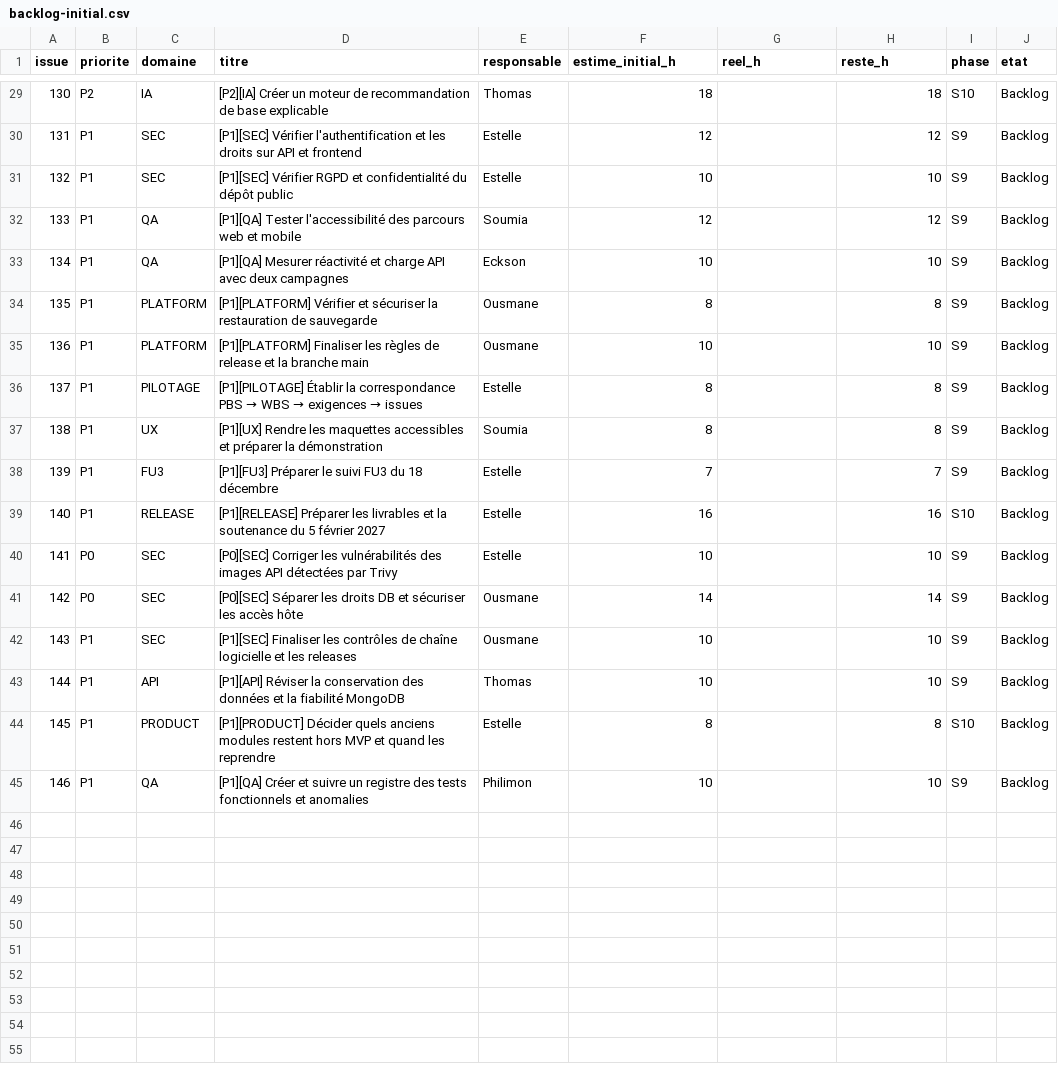
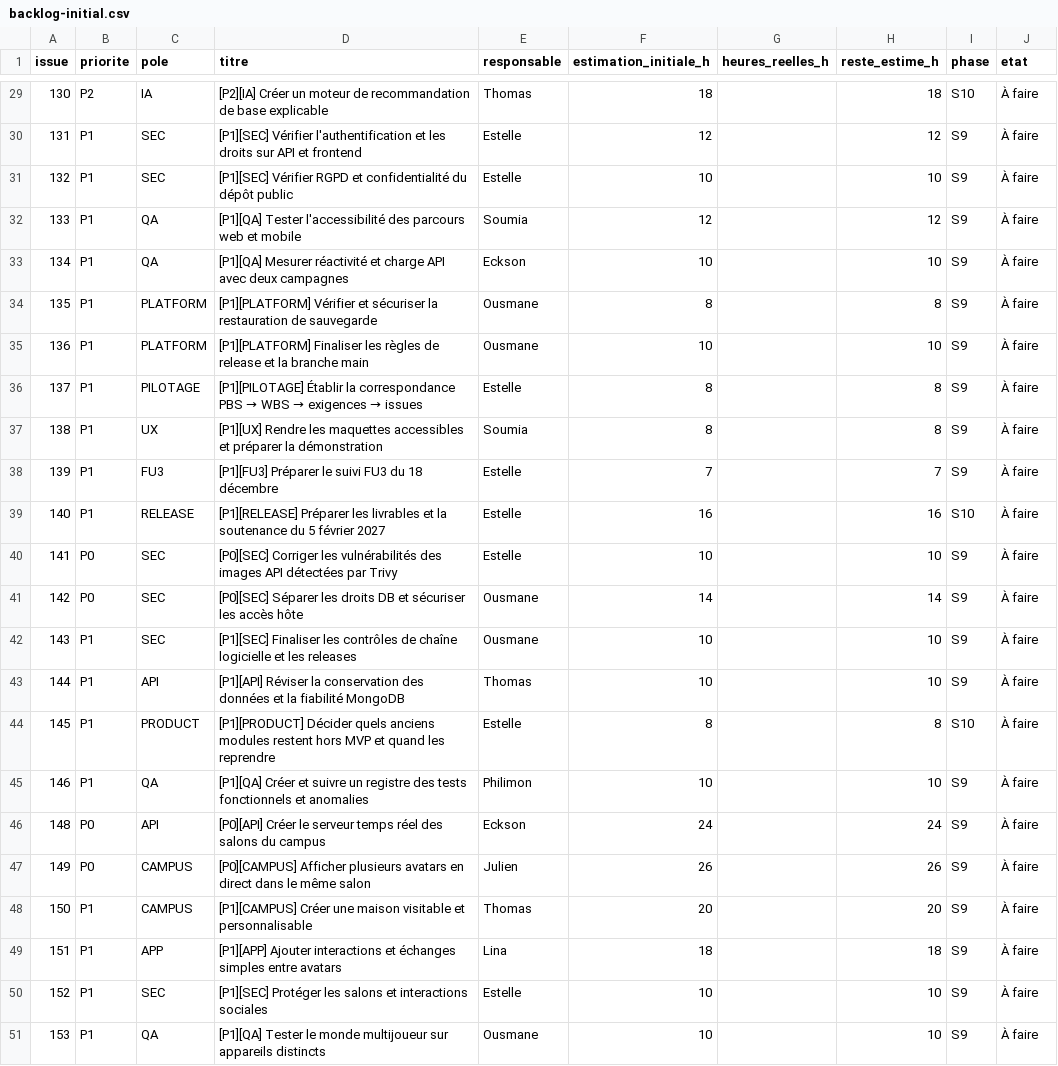
Before and after one commit to epiverse-epitech/epiverse, a CSV file: docs/pilotage/backlog-initial.csv, drawn as a sheet; only a part is shown, gaps mark what is left out; the diff covers the shown part only.

Commit message:
docs(pilotage): chiffrage 50 issues avec world social multiutilisateur

```diff
--- a/docs/pilotage/backlog-initial.csv
+++ b/docs/pilotage/backlog-initial.csv
@@ -1 +1 @@
-issue,priorite,domaine,titre,responsable,estime_initial_h,reel_h,reste_h,phase,etat
+issue,priorite,pole,titre,responsable,estimation_initiale_h,heures_reelles_h,reste_estime_h,phase,etat
@@ -29,17 +29,23 @@ issue,priorite,domaine,titre,responsable,estime_initial_h,reel_h,reste_h,phase,e
-130,P2,IA,"[P2][IA] Créer un moteur de recommandation de base explicable",Thomas,18,,18,S10,Backlog
-131,P1,SEC,"[P1][SEC] Vérifier l'authentification et les droits sur API et frontend",Estelle,12,,12,S9,Backlog
-132,P1,SEC,"[P1][SEC] Vérifier RGPD et confidentialité du dépôt public",Estelle,10,,10,S9,Backlog
-133,P1,QA,"[P1][QA] Tester l'accessibilité des parcours web et mobile",Soumia,12,,12,S9,Backlog
-134,P1,QA,"[P1][QA] Mesurer réactivité et charge API avec deux campagnes",Eckson,10,,10,S9,Backlog
-135,P1,PLATFORM,"[P1][PLATFORM] Vérifier et sécuriser la restauration de sauvegarde",Ousmane,8,,8,S9,Backlog
-136,P1,PLATFORM,"[P1][PLATFORM] Finaliser les règles de release et la branche main",Ousmane,10,,10,S9,Backlog
-137,P1,PILOTAGE,"[P1][PILOTAGE] Établir la correspondance PBS → WBS → exigences → issues",Estelle,8,,8,S9,Backlog
-138,P1,UX,"[P1][UX] Rendre les maquettes accessibles et préparer la démonstration",Soumia,8,,8,S9,Backlog
-139,P1,FU3,"[P1][FU3] Préparer le suivi FU3 du 18 décembre",Estelle,7,,7,S9,Backlog
-140,P1,RELEASE,"[P1][RELEASE] Préparer les livrables et la soutenance du 5 février 2027",Estelle,16,,16,S10,Backlog
-141,P0,SEC,"[P0][SEC] Corriger les vulnérabilités des images API détectées par Trivy",Estelle,10,,10,S9,Backlog
-142,P0,SEC,"[P0][SEC] Séparer les droits DB et sécuriser les accès hôte",Ousmane,14,,14,S9,Backlog
-143,P1,SEC,"[P1][SEC] Finaliser les contrôles de chaîne logicielle et les releases",Ousmane,10,,10,S9,Backlog
-144,P1,API,"[P1][API] Réviser la conservation des données et la fiabilité MongoDB",Thomas,10,,10,S9,Backlog
-145,P1,PRODUCT,"[P1][PRODUCT] Décider quels anciens modules restent hors MVP et quand les reprendre",Estelle,8,,8,S10,Backlog
-146,P1,QA,"[P1][QA] Créer et suivre un registre des tests fonctionnels et anomalies",Philimon,10,,10,S9,Backlog
+130,P2,IA,"[P2][IA] Créer un moteur de recommandation de base explicable",Thomas,18,,18,S10,À faire
+131,P1,SEC,"[P1][SEC] Vérifier l'authentification et les droits sur API et frontend",Estelle,12,,12,S9,À faire
+132,P1,SEC,"[P1][SEC] Vérifier RGPD et confidentialité du dépôt public",Estelle,10,,10,S9,À faire
+133,P1,QA,"[P1][QA] Tester l'accessibilité des parcours web et mobile",Soumia,12,,12,S9,À faire
+134,P1,QA,"[P1][QA] Mesurer réactivité et charge API avec deux campagnes",Eckson,10,,10,S9,À faire
+135,P1,PLATFORM,"[P1][PLATFORM] Vérifier et sécuriser la restauration de sauvegarde",Ousmane,8,,8,S9,À faire
+136,P1,PLATFORM,"[P1][PLATFORM] Finaliser les règles de release et la branche main",Ousmane,10,,10,S9,À faire
+137,P1,PILOTAGE,"[P1][PILOTAGE] Établir la correspondance PBS → WBS → exigences → issues",Estelle,8,,8,S9,À faire
+138,P1,UX,"[P1][UX] Rendre les maquettes accessibles et préparer la démonstration",Soumia,8,,8,S9,À faire
+139,P1,FU3,"[P1][FU3] Préparer le suivi FU3 du 18 décembre",Estelle,7,,7,S9,À faire
+140,P1,RELEASE,"[P1][RELEASE] Préparer les livrables et la soutenance du 5 février 2027",Estelle,16,,16,S10,À faire
+141,P0,SEC,"[P0][SEC] Corriger les vulnérabilités des images API détectées par Trivy",Estelle,10,,10,S9,À faire
+142,P0,SEC,"[P0][SEC] Séparer les droits DB et sécuriser les accès hôte",Ousmane,14,,14,S9,À faire
+143,P1,SEC,"[P1][SEC] Finaliser les contrôles de chaîne logicielle et les releases",Ousmane,10,,10,S9,À faire
+144,P1,API,"[P1][API] Réviser la conservation des données et la fiabilité MongoDB",Thomas,10,,10,S9,À faire
+145,P1,PRODUCT,"[P1][PRODUCT] Décider quels anciens modules restent hors MVP et quand les reprendre",Estelle,8,,8,S10,À faire
+146,P1,QA,"[P1][QA] Créer et suivre un registre des tests fonctionnels et anomalies",Philimon,10,,10,S9,À faire
+148,P0,API,"[P0][API] Créer le serveur temps réel des salons du campus",Eckson,24,,24,S9,À faire
+149,P0,CAMPUS,"[P0][CAMPUS] Afficher plusieurs avatars en direct dans le même salon",Julien,26,,26,S9,À faire
+150,P1,CAMPUS,"[P1][CAMPUS] Créer une maison visitable et personnalisable",Thomas,20,,20,S9,À faire
+151,P1,APP,"[P1][APP] Ajouter interactions et échanges simples entre avatars",Lina,18,,18,S9,À faire
+152,P1,SEC,"[P1][SEC] Protéger les salons et interactions sociales",Estelle,10,,10,S9,À faire
+153,P1,QA,"[P1][QA] Tester le monde multijoueur sur appareils distincts",Ousmane,10,,10,S9,À faire
```
Also changed, not shown: 27 edited cells elsewhere in this file.
